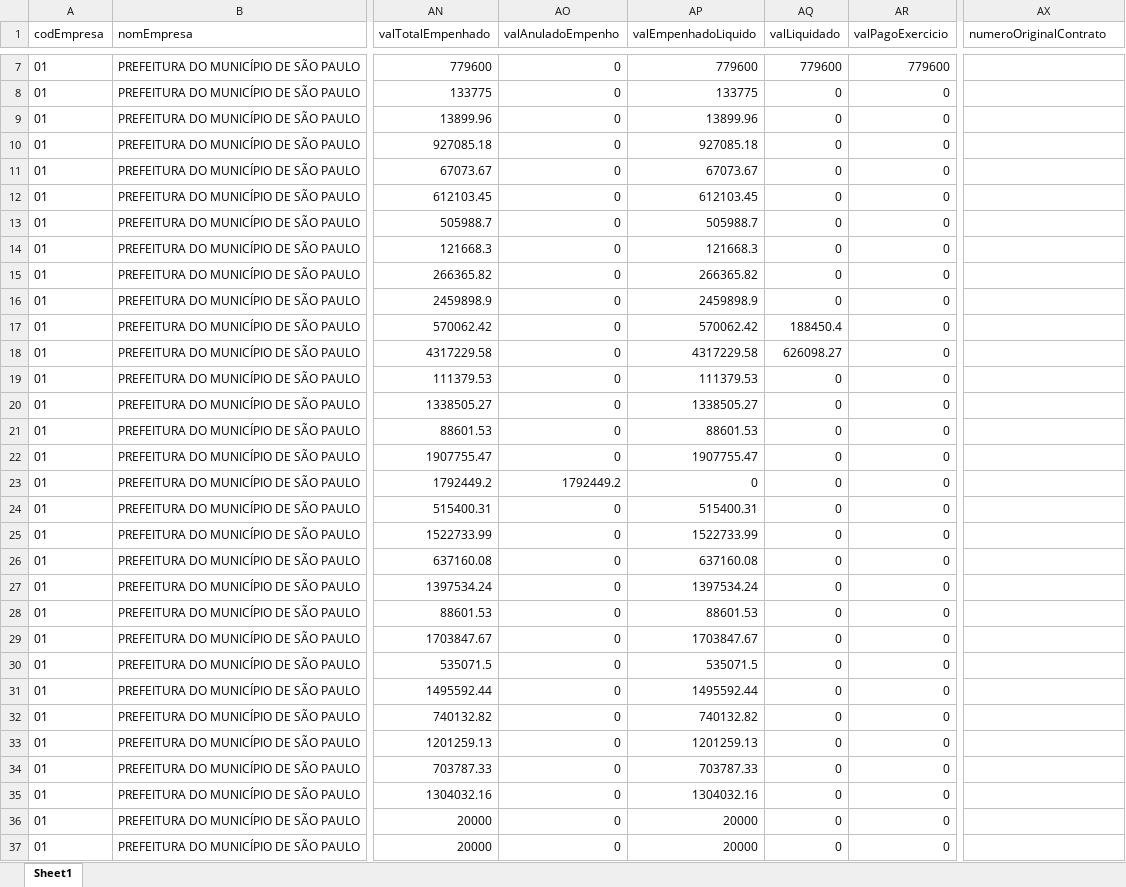
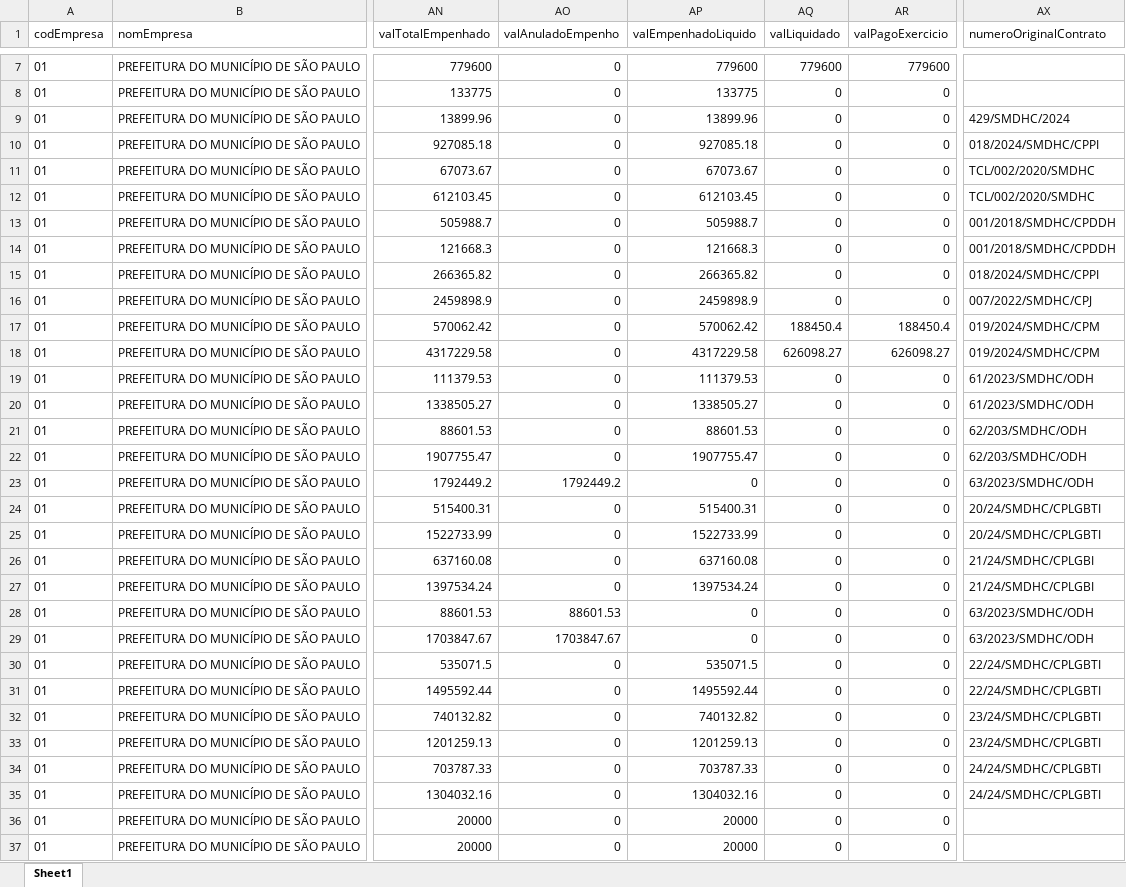
Before and after one commit to NathanSFaita/painel_orcamentario, an Excel workbook: empenhos_2026.xlsx, sheet Sheet1, drawn as a sheet; only a part is shown, gaps mark what is left out; values as stored, in another font and other column widths than the file's, no borders; the diff covers the shown part only; the diff names each change by its address in the sheet, - before the commit and + after, or states it on an @@ line.

```diff
--- a/empenhos_2026.xlsx (sheet Sheet1)
+++ b/empenhos_2026.xlsx (sheet Sheet1)
-AX9 (numeroOriginalContrato): (empty)
+AX9 (numeroOriginalContrato): 429/SMDHC/2024
-AX10 (numeroOriginalContrato): (empty)
+AX10 (numeroOriginalContrato): 018/2024/SMDHC/CPPI
-AX11:AX12 (numeroOriginalContrato): (empty)
+AX11:AX12 (numeroOriginalContrato): TCL/002/2020/SMDHC
-AX13:AX14 (numeroOriginalContrato): (empty)
+AX13:AX14 (numeroOriginalContrato): 001/2018/SMDHC/CPDDH
-AX15 (numeroOriginalContrato): (empty)
+AX15 (numeroOriginalContrato): 018/2024/SMDHC/CPPI
-AX16 (numeroOriginalContrato): (empty)
+AX16 (numeroOriginalContrato): 007/2022/SMDHC/CPJ
-AR17 (valPagoExercicio): 0
+AR17 (valPagoExercicio): 188450.4
-AX17:AX18 (numeroOriginalContrato): (empty)
+AX17:AX18 (numeroOriginalContrato): 019/2024/SMDHC/CPM
-AR18 (valPagoExercicio): 0
+AR18 (valPagoExercicio): 626098.27
-AX19:AX20 (numeroOriginalContrato): (empty)
+AX19:AX20 (numeroOriginalContrato): 61/2023/SMDHC/ODH
-AX21:AX22 (numeroOriginalContrato): (empty)
+AX21:AX22 (numeroOriginalContrato): 62/203/SMDHC/ODH
-AX23 (numeroOriginalContrato): (empty)
+AX23 (numeroOriginalContrato): 63/2023/SMDHC/ODH
-AX24:AX25 (numeroOriginalContrato): (empty)
+AX24:AX25 (numeroOriginalContrato): 20/24/SMDHC/CPLGBTI
-AX26:AX27 (numeroOriginalContrato): (empty)
+AX26:AX27 (numeroOriginalContrato): 21/24/SMDHC/CPLGBI
-AO28 (valAnuladoEmpenho): 0
+AO28 (valAnuladoEmpenho): 88601.53
-AP28 (valEmpenhadoLiquido): 88601.53
+AP28 (valEmpenhadoLiquido): 0
-AX28:AX29 (numeroOriginalContrato): (empty)
+AX28:AX29 (numeroOriginalContrato): 63/2023/SMDHC/ODH
-AO29 (valAnuladoEmpenho): 0
+AO29 (valAnuladoEmpenho): 1703847.67
-AP29 (valEmpenhadoLiquido): 1703847.67
+AP29 (valEmpenhadoLiquido): 0
-AX30:AX31 (numeroOriginalContrato): (empty)
+AX30:AX31 (numeroOriginalContrato): 22/24/SMDHC/CPLGBTI
-AX32:AX33 (numeroOriginalContrato): (empty)
+AX32:AX33 (numeroOriginalContrato): 23/24/SMDHC/CPLGBTI
-AX34:AX35 (numeroOriginalContrato): (empty)
+AX34:AX35 (numeroOriginalContrato): 24/24/SMDHC/CPLGBTI
```
Also changed, not shown: 31 added rows and 58 edited cells elsewhere in this sheet, 2 other files.
